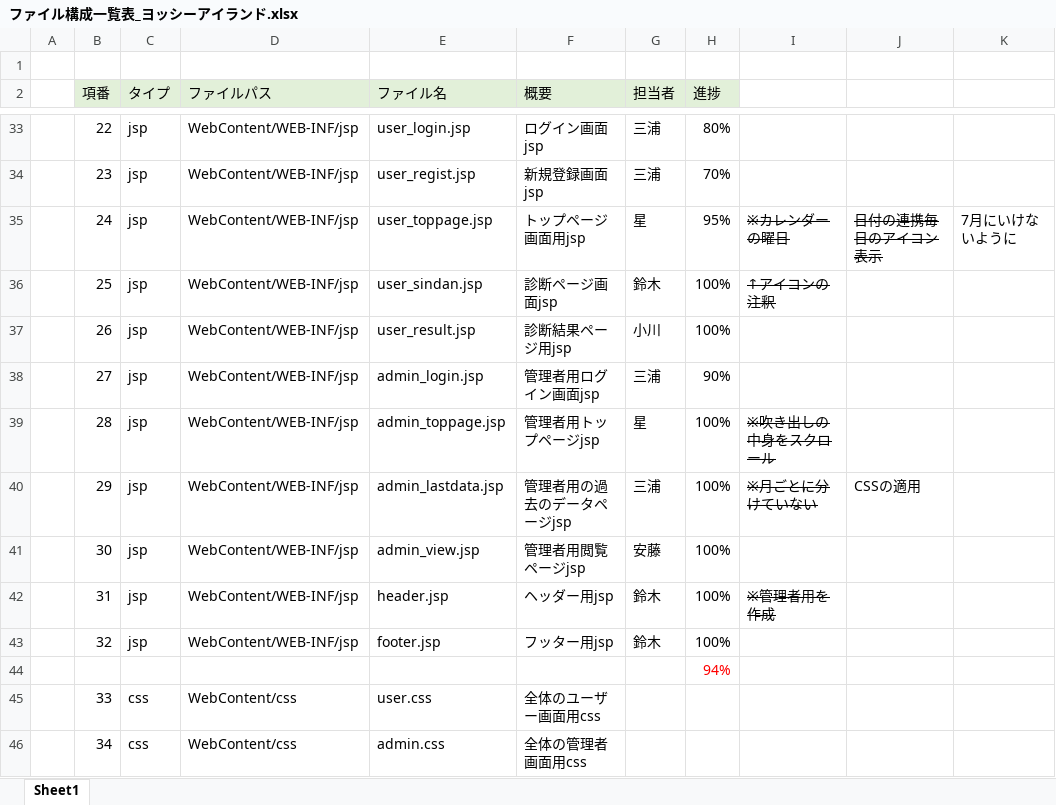
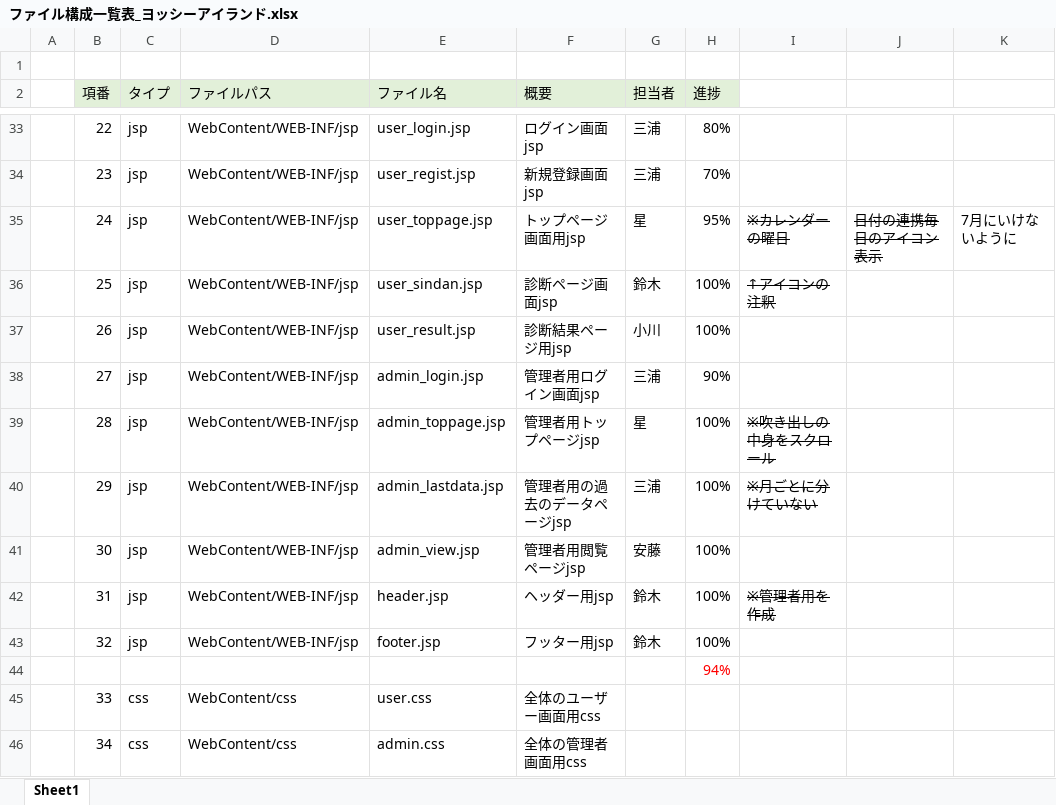
Before and after one commit to DOJO-2021/C-3, an Excel workbook: documnets/ファイル構成一覧表_ヨッシーアイランド.xlsx, sheet Sheet1, drawn as a sheet; only a part is shown, gaps mark what is left out; values as stored, in another font and other column widths than the file's, no borders; the diff names each change by its address in the sheet, - before the commit and + after, or states it on an @@ line.

Commit message:
更新

```diff
--- a/documnets/ファイル構成一覧表_ヨッシーアイランド.xlsx (sheet Sheet1)
+++ b/documnets/ファイル構成一覧表_ヨッシーアイランド.xlsx (sheet Sheet1)
-J40: CSSの適用
+J40: (empty)
```
